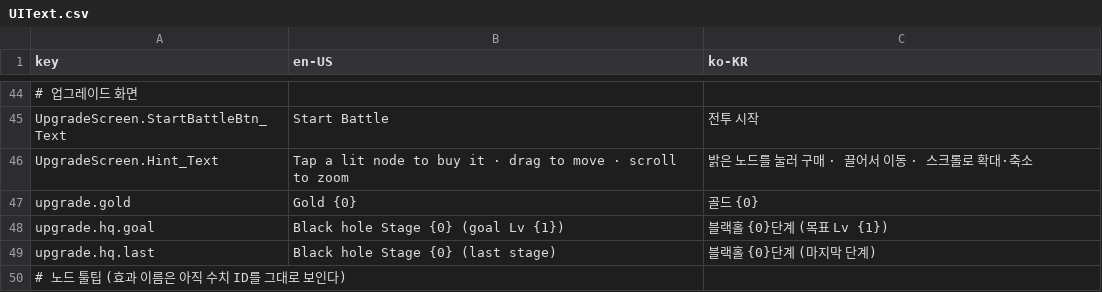
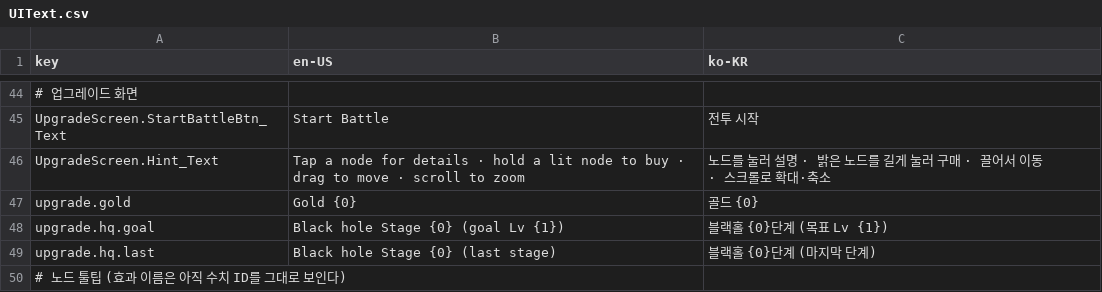
Before and after one commit to 123456789qwaszx/Feed-A-Blackhole-Client, a CSV file: Assets/Data/Localization/UIText.csv, drawn as a sheet; only a part is shown, gaps mark what is left out; the diff names each change by its address in the sheet, - before the commit and + after, or states it on an @@ line.

```diff
--- a/Assets/Data/Localization/UIText.csv
+++ b/Assets/Data/Localization/UIText.csv
-B46 (en-US): Tap a lit node to buy it · drag…
+B46 (en-US): Tap a node for details · hold a lit node to buy · drag…
-C46 (ko-KR): 밝은 노드를 눌러 구매 · 끌어서 이동 · 스크롤로 확대·축소
+C46 (ko-KR): 노드를 눌러 설명 · 밝은 노드를 길게 눌러 구매 · 끌어서 이동 · 스크롤로 확대·축소
```
Also changed, not shown: 3 other files.
